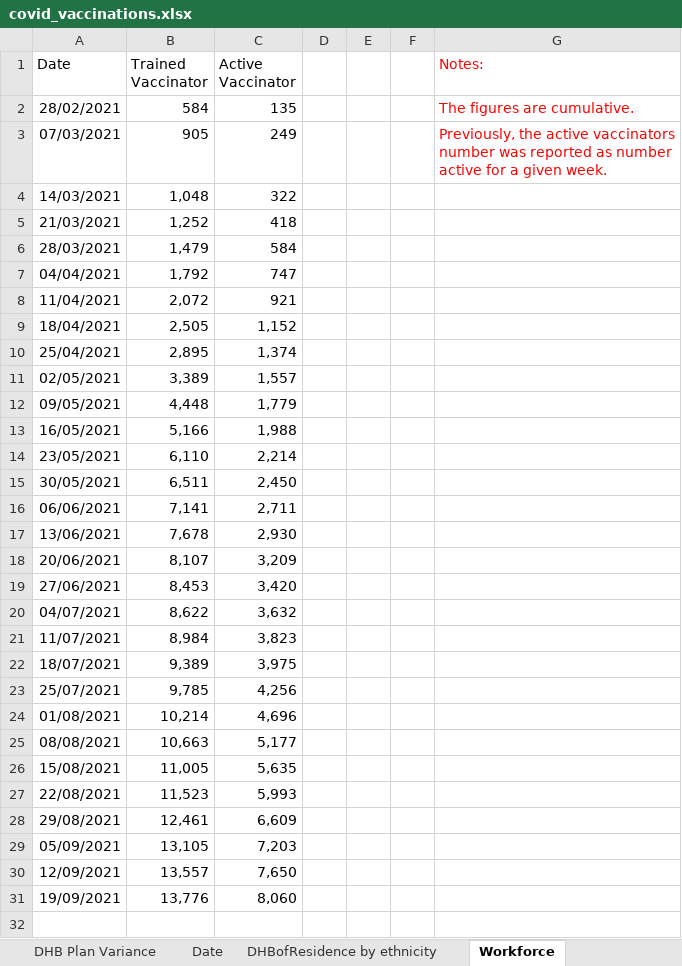
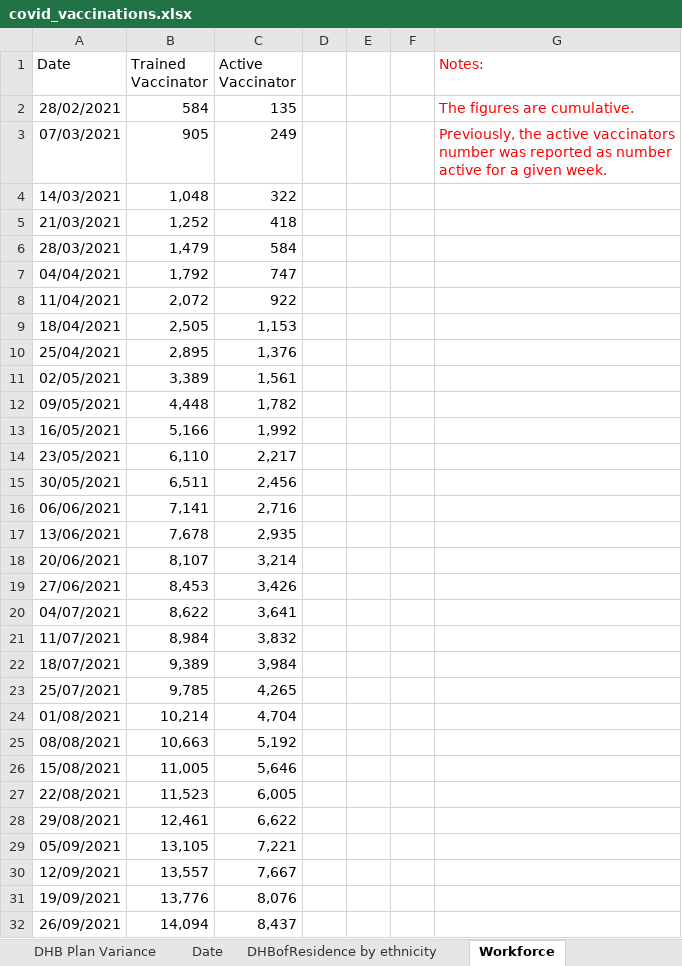
Before and after one commit to Mike-Honey/covid-19-nz-vaccinations, an Excel workbook: covid_vaccinations.xlsx, sheet Workforce, drawn as a sheet; values as stored, in another font and other column widths than the file's, no borders; the diff names each change by its address in the sheet, - before the commit and + after, or states it on an @@ line.

```diff
--- a/covid_vaccinations.xlsx (sheet Workforce)
+++ b/covid_vaccinations.xlsx (sheet Workforce)
-C8 (Active Vaccinator): 921
+C8 (Active Vaccinator): 922
-C9 (Active Vaccinator): 1,152
+C9 (Active Vaccinator): 1,153
-C10 (Active Vaccinator): 1,374
+C10 (Active Vaccinator): 1,376
-C11 (Active Vaccinator): 1,557
+C11 (Active Vaccinator): 1,561
-C12 (Active Vaccinator): 1,779
+C12 (Active Vaccinator): 1,782
-C13 (Active Vaccinator): 1,988
+C13 (Active Vaccinator): 1,992
-C14 (Active Vaccinator): 2,214
+C14 (Active Vaccinator): 2,217
-C15 (Active Vaccinator): 2,450
+C15 (Active Vaccinator): 2,456
-C16 (Active Vaccinator): 2,711
+C16 (Active Vaccinator): 2,716
-C17 (Active Vaccinator): 2,930
+C17 (Active Vaccinator): 2,935
-C18 (Active Vaccinator): 3,209
+C18 (Active Vaccinator): 3,214
-C19 (Active Vaccinator): 3,420
+C19 (Active Vaccinator): 3,426
-C20 (Active Vaccinator): 3,632
+C20 (Active Vaccinator): 3,641
-C21 (Active Vaccinator): 3,823
+C21 (Active Vaccinator): 3,832
-C22 (Active Vaccinator): 3,975
+C22 (Active Vaccinator): 3,984
-C23 (Active Vaccinator): 4,256
+C23 (Active Vaccinator): 4,265
-C24 (Active Vaccinator): 4,696
+C24 (Active Vaccinator): 4,704
-C25 (Active Vaccinator): 5,177
+C25 (Active Vaccinator): 5,192
-C26 (Active Vaccinator): 5,635
+C26 (Active Vaccinator): 5,646
-C27 (Active Vaccinator): 5,993
+C27 (Active Vaccinator): 6,005
-C28 (Active Vaccinator): 6,609
+C28 (Active Vaccinator): 6,622
-C29 (Active Vaccinator): 7,203
+C29 (Active Vaccinator): 7,221
-C30 (Active Vaccinator): 7,650
+C30 (Active Vaccinator): 7,667
-C31 (Active Vaccinator): 8,060
+C31 (Active Vaccinator): 8,076
+row 32: 26/09/2021 | 14,094 | 8,437
```
Also changed, not shown: sheet DHBofResidence by ethnicity, sheet Group by DHBOfService, sheet DHB Plan Variance, sheet Date, sheet Cumulative, sheet HSU Population, 2 more sheets, 2 other files.
